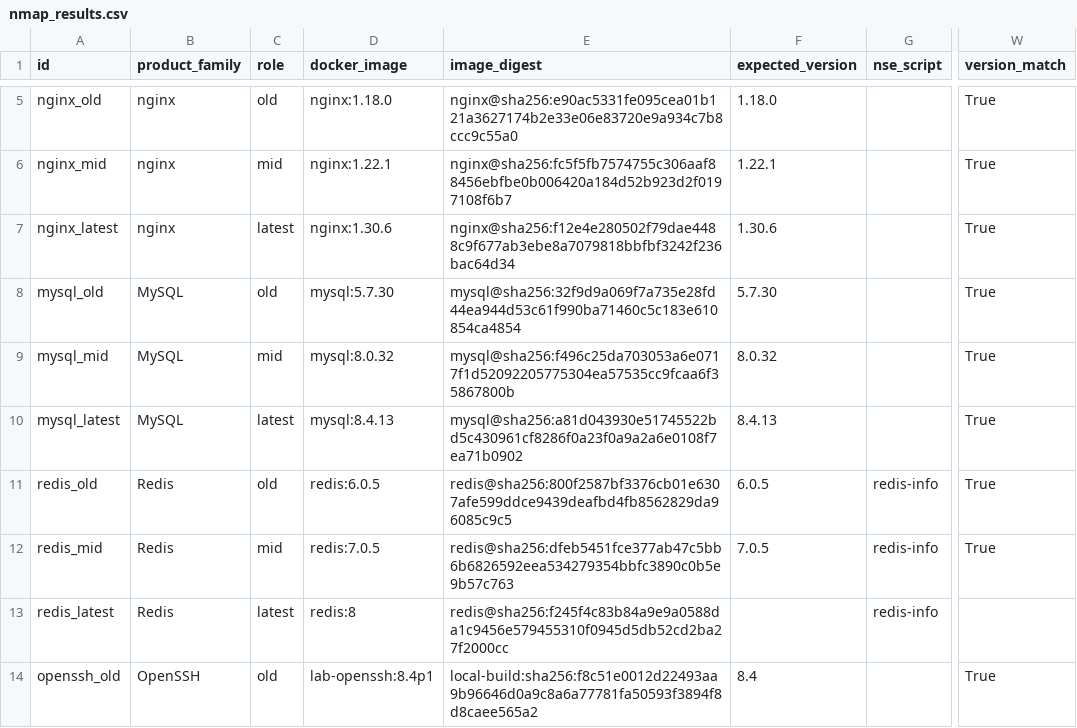
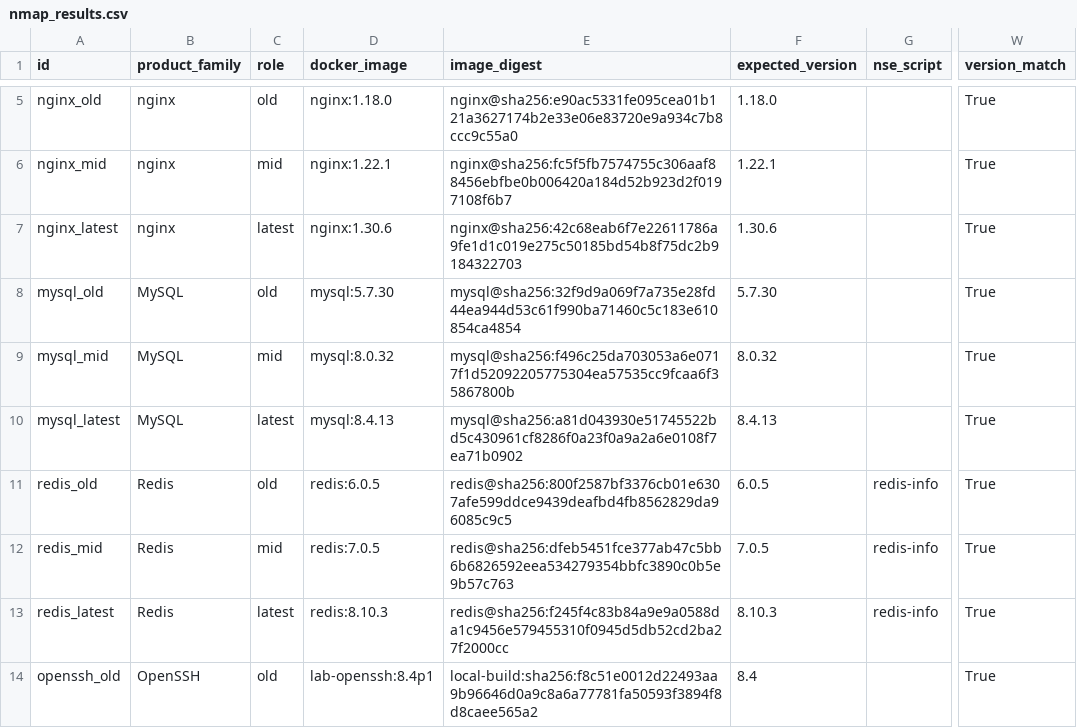
Before and after one commit to manInTuxedo/MASTER-2027, a CSV file: nmap-lab/results/nmap_results.csv, drawn as a sheet; only a part is shown, gaps mark what is left out; the diff names each change by its address in the sheet, - before the commit and + after, or states it on an @@ line.

Commit message:
Expand lab to 15 services (add Redis, OpenSSH), record image digests, update docs

```diff
--- a/nmap-lab/results/nmap_results.csv
+++ b/nmap-lab/results/nmap_results.csv
-E7 (image_digest): nginx@sha256:f12e4e280502f79dae4488c9f677ab3ebe8a7079818bbfbf3242f236bac64d34
+E7 (image_digest): nginx@sha256:42c68eab6f7e22611786a9fe1d1c019e275c50185bd54b8f75dc2b9184322703
-D13 (docker_image): redis:8
+D13 (docker_image): redis:8.10.3
-F13 (expected_version): (empty)
+F13 (expected_version): 8.10.3
-W13 (version_match): (empty)
+W13 (version_match): True
```
Also changed, not shown: nmap-lab/lab_manifest.csv, 19 other files.
